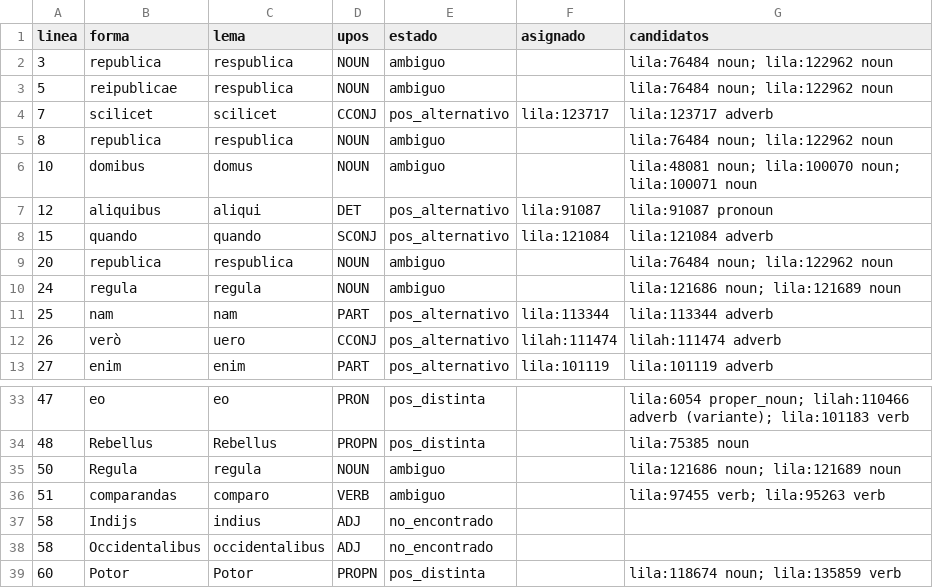
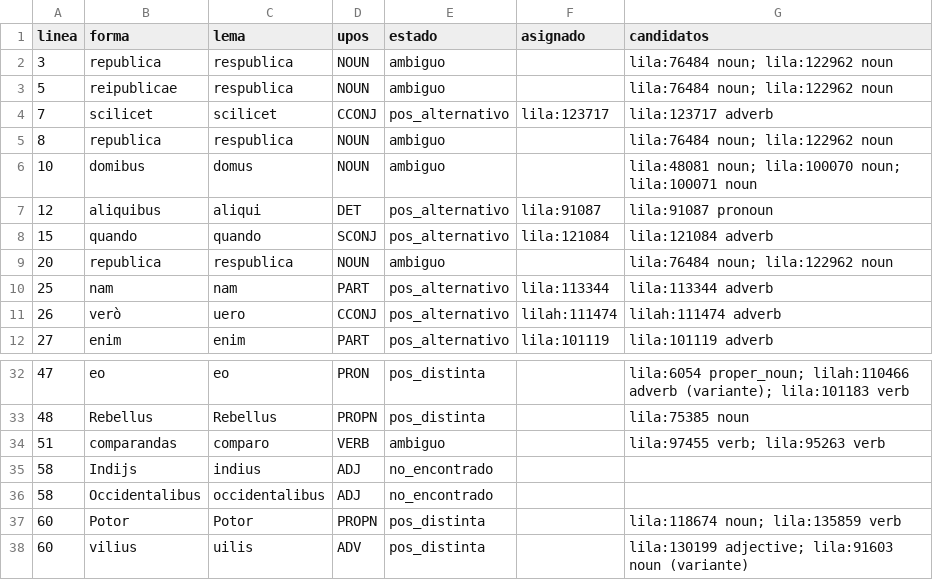
Before and after one commit to afvial/onate, a TSV file: lila/paginas/pg_63_46_izq.tsv, drawn as a sheet; only a part is shown, gaps mark what is left out; the shorter side is filled out with more unchanged rows.

```diff
--- a/lila/paginas/pg_63_46_izq.tsv
+++ b/lila/paginas/pg_63_46_izq.tsv
@@ -9,3 +9,2 @@ linea	forma	lema	upos	estado	asignado	candidatos
 20	republica	respublica	NOUN	ambiguo		lila:76484 noun; lila:122962 noun
-24	regula	regula	NOUN	ambiguo		lila:121686 noun; lila:121689 noun
 25	nam	nam	PART	pos_alternativo	lila:113344	lila:113344 adverb
@@ -34,3 +33,2 @@ linea	forma	lema	upos	estado	asignado	candidatos
 48	Rebellus	Rebellus	PROPN	pos_distinta		lila:75385 noun
-50	Regula	regula	NOUN	ambiguo		lila:121686 noun; lila:121689 noun
 51	comparandas	comparo	VERB	ambiguo		lila:97455 verb; lila:95263 verb
```
Also changed, not shown: lila/pendientes.tsv, 6 other files.
